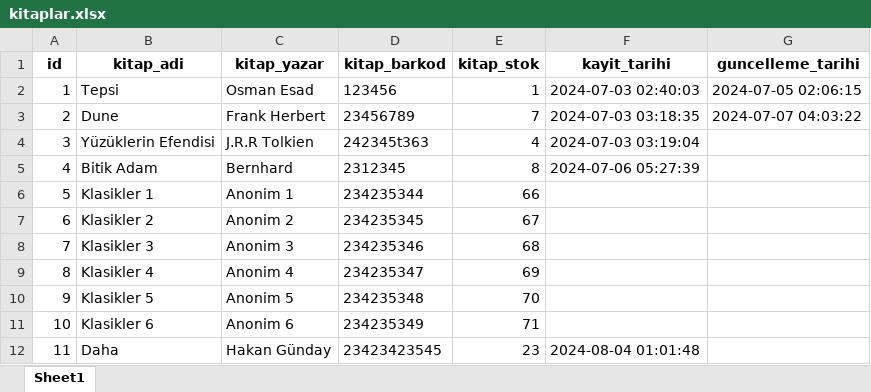
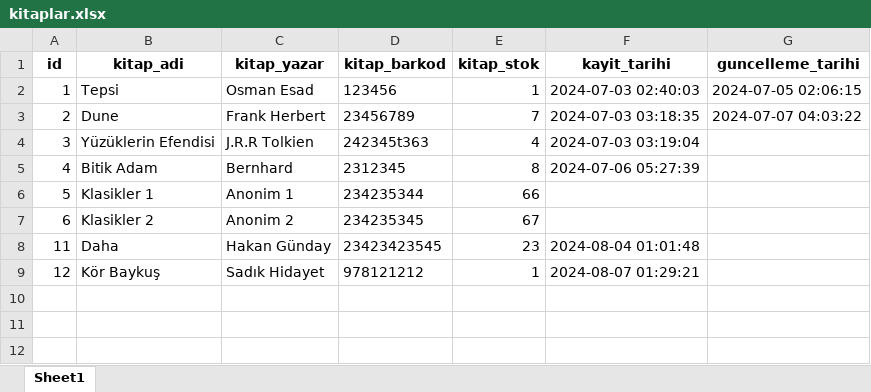
Before and after one commit to osmanesad/kitap_stok_takip_py, an Excel workbook: kitaplar.xlsx, sheet Sheet1, drawn as a sheet; values as stored, in another font and other column widths than the file's, no borders; removed rows and columns are numbered as before the commit, all else as after; the diff names each change by its address in the sheet, - before the commit and + after, or states it on an @@ line.

```diff
--- a/kitaplar.xlsx (sheet Sheet1)
+++ b/kitaplar.xlsx (sheet Sheet1)
-row 8: 7 | Klasikler 3 | Anonim 3 | 234235346 | 68
-row 9: 8 | Klasikler 4 | Anonim 4 | 234235347 | 69
-row 10: 9 | Klasikler 5 | Anonim 5 | 234235348 | 70
-row 11: 10 | Klasikler 6 | Anonim 6 | 234235349 | 71
+row 9: 12 | Kör Baykuş | Sadık Hidayet | 978121212 | 1 | 2024-08-07 01:29:21
```
Also changed, not shown: yeniveri.xlsx, 1 other file.
